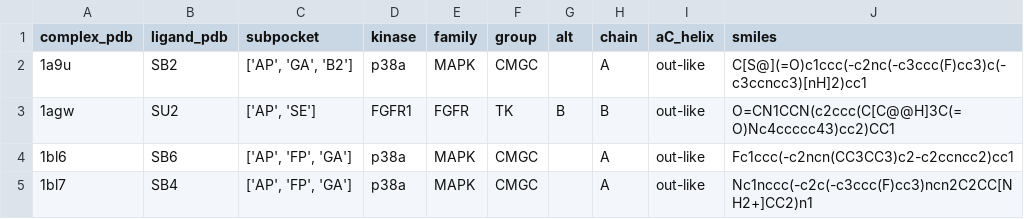
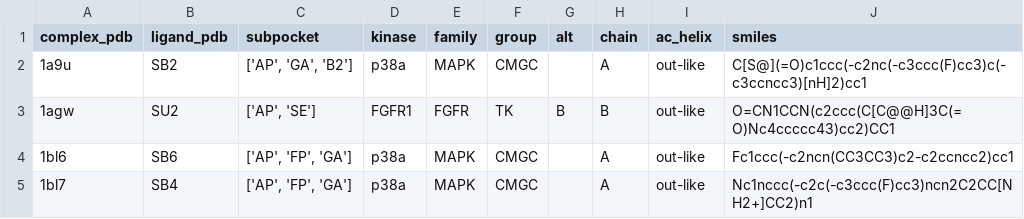
Before and after one commit to volkamerlab/KinFragLib, a CSV file: data/fragment_library/original_ligands.csv, drawn as a sheet; only a part is shown.

Commit message:
Rename column aC_helix > ac_helix

```diff
--- a/data/fragment_library/original_ligands.csv
+++ b/data/fragment_library/original_ligands.csv
@@ -1,2 +1,2 @@
-complex_pdb,ligand_pdb,subpocket,kinase,family,group,alt,chain,aC_helix,smiles
+complex_pdb,ligand_pdb,subpocket,kinase,family,group,alt,chain,ac_helix,smiles
 1a9u,SB2,"['AP', 'GA', 'B2']",p38a,MAPK,CMGC, ,A,out-like,C[S@](=O)c1ccc(-c2nc(-c3ccc(F)cc3)c(-c3ccncc3)[nH]2)cc1
```
Also changed, not shown: 2 other files.
